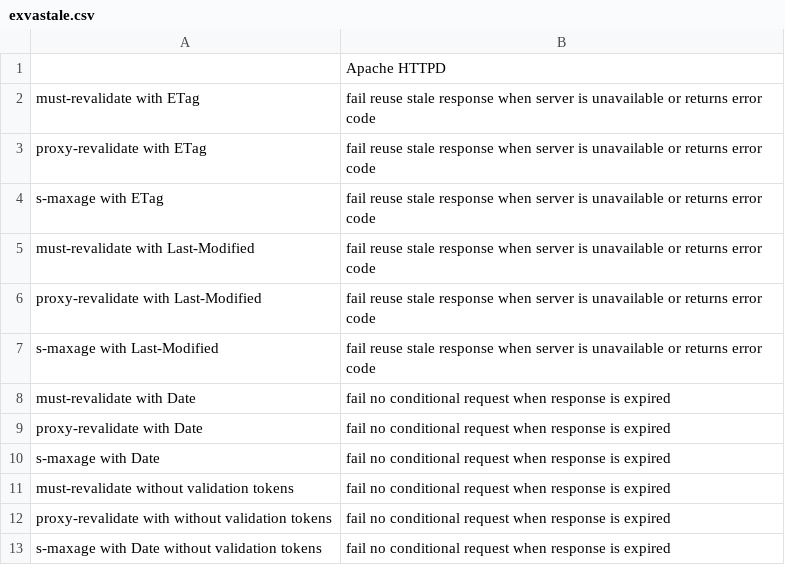
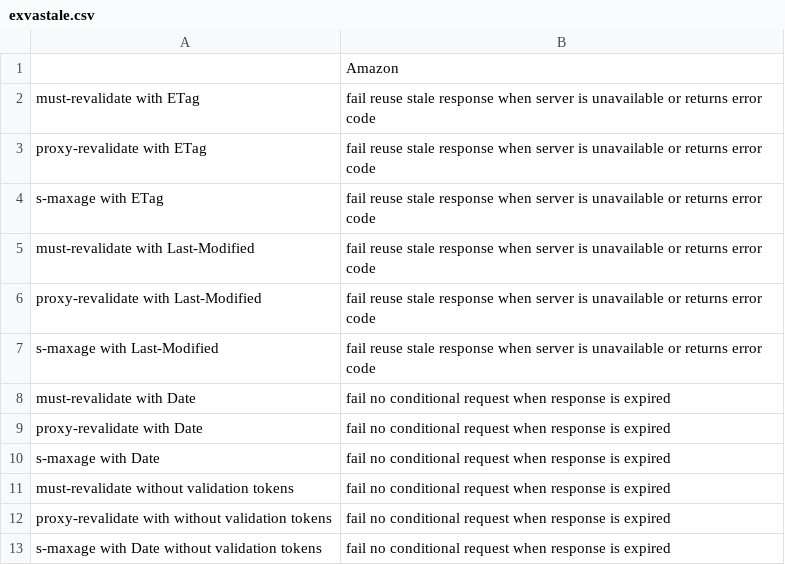
Before and after one commit to cachetester/cachetest, a CSV file: csv/cdns/exvastale.csv, drawn as a sheet.

Commit message:
fix minor issues in tables

```diff
--- a/csv/cdns/exvastale.csv
+++ b/csv/cdns/exvastale.csv
@@ -1,2 +1,2 @@
-;Apache HTTPD
+;Amazon
 must-revalidate with ETag;fail reuse stale response when server is unavailable or returns error code
```
Also changed, not shown: csv/cdns/imvastale.csv, 2 other files.
